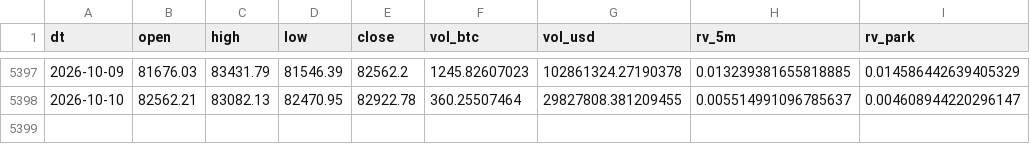
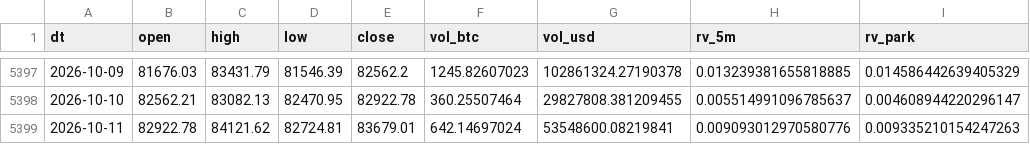
Before and after one commit to samirjedeon/majesty-web-design, a CSV file: btc-signal/data/processed/btc_daily_ohlcv.csv, drawn as a sheet; only a part is shown, gaps mark what is left out.

```diff
--- a/btc-signal/data/processed/btc_daily_ohlcv.csv
+++ b/btc-signal/data/processed/btc_daily_ohlcv.csv
@@ -5398 +5398,2 @@ dt,open,high,low,close,vol_btc,vol_usd,rv_5m,rv_park
 2026-10-10,82562.21,83082.13,82470.95,82922.78,360.25507464,29827808.381209455,0.005514991096785637,0.004608944220296147
+2026-10-11,82922.78,84121.62,82724.81,83679.01,642.14697024,53548600.08219841,0.009093012970580776,0.009335210154247263
```
Also changed, not shown: btc-signal/data/signals_log.csv, 1 other file.
